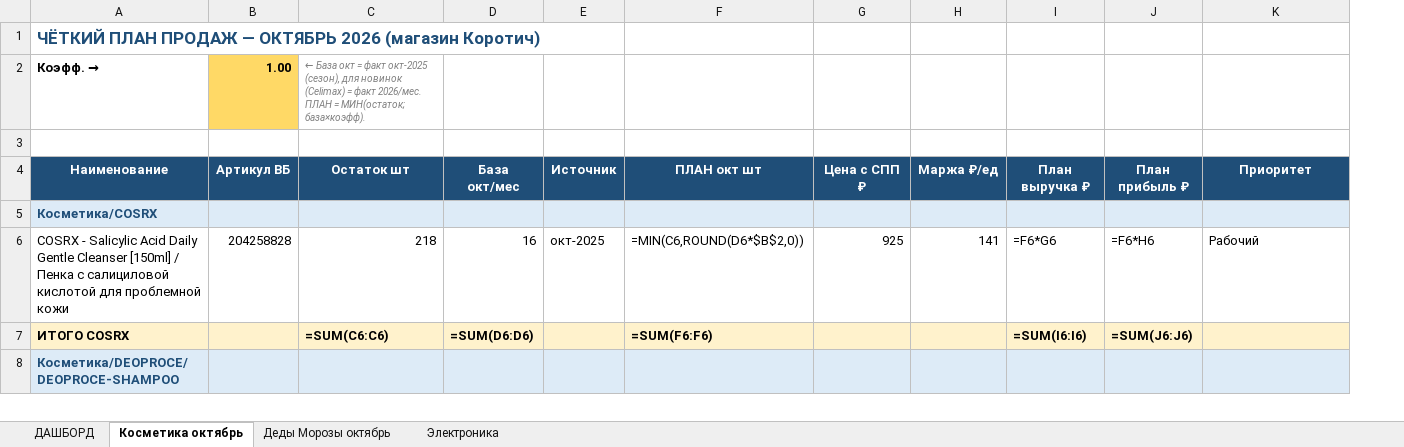
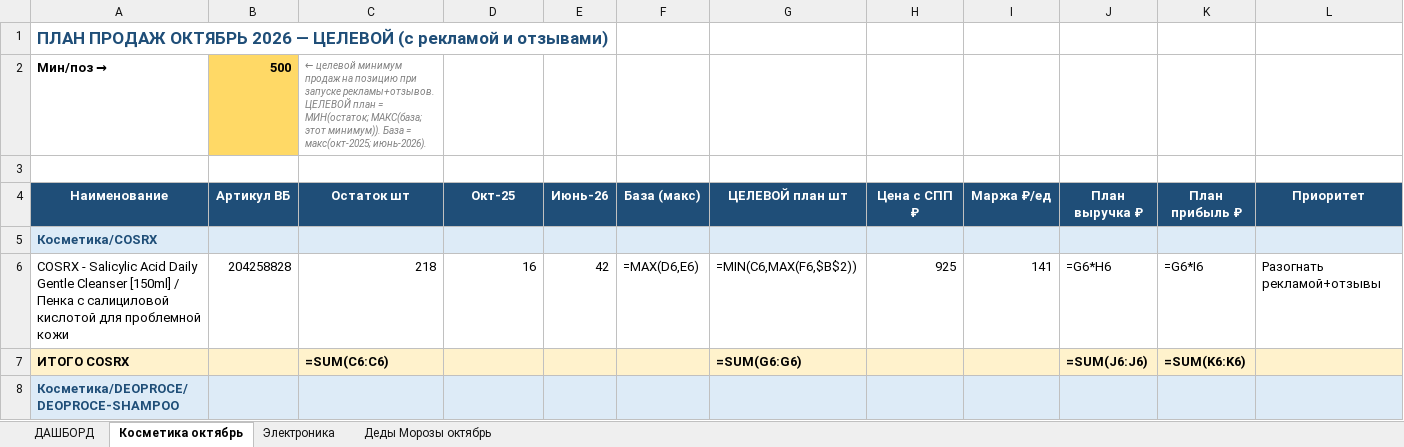
Before and after one commit to User26-2026/K-beauty-New, an Excel workbook: outputs/plan/ЧЁТКИЙ_план_октябрь_2026_Коротич.xlsx, sheet Косметика октябрь, drawn as a sheet; only a part is shown; values as stored, in another font and other column widths than the file's, no borders; formulas without a stored value are shown as written; removed rows and columns are numbered as before the commit, all else as after; the diff covers the shown part only; the diff names each change by its address in the sheet, - before the commit and + after, or states it on an @@ line.

```diff
--- a/outputs/plan/ЧЁТКИЙ_план_октябрь_2026_Коротич.xlsx (sheet Косметика октябрь)
+++ b/outputs/plan/ЧЁТКИЙ_план_октябрь_2026_Коротич.xlsx (sheet Косметика октябрь)
@@ sheet tab order changed: ДАШБОРД | Косметика октябрь | Электроника | Деды Морозы октябрь @@
-column E (Источник), row 6: окт-2025
-column F (ПЛАН окт шт), rows 6-7: =MIN(C6,ROUND(D6*$B$2,0)) | =SUM(F6:F6)
+column E (Июнь-26), row 6: 42
+column F (База (макс)), row 6: =MAX(D6,E6)
+column G (ЦЕЛЕВОЙ план шт), rows 6-7: =MIN(C6,MAX(F6,$B$2)) | =SUM(G6:G6)
-A1 (Наименование): ЧЁТКИЙ ПЛАН ПРОДАЖ — ОКТЯБРЬ 2026 (магазин Коротич)
+A1 (Наименование): ПЛАН ПРОДАЖ ОКТЯБРЬ 2026 — ЦЕЛЕВОЙ (с рекламой и отзывами)
-row 2: Коэфф. → | 1.00 | ← База окт = факт окт-2025 (сезон), для новинок (Celimax) = факт 2026/мес. ПЛАН = МИН(остаток; база×коэфф).
+row 2: Мин/поз → | 500 | ← целевой минимум продаж на позицию при запуске рекламы+отзывов. ЦЕЛЕВОЙ план = МИН(остаток; МАКС(база; этот минимум)). База = макс(окт-2025; июнь-2026).
-D4: База окт/мес
+D4: Окт-25
-J6 (План выручка ₽): =F6*G6
+J6 (План выручка ₽): =G6*H6
-K6 (План прибыль ₽): =F6*H6
+K6 (План прибыль ₽): =G6*I6
-L6 (Приоритет): Рабочий
+L6 (Приоритет): Разогнать рекламой+отзывы
-D7 (Окт-25): =SUM(D6:D6)
+D7 (Окт-25): (empty)
-J7 (План выручка ₽): =SUM(I6:I6)
+J7 (План выручка ₽): =SUM(J6:J6)
-K7 (План прибыль ₽): =SUM(J6:J6)
+K7 (План прибыль ₽): =SUM(K6:K6)
```
Also changed, not shown: 20 added rows, 20 removed rows, 296 edited cells and cell formats elsewhere in this sheet, sheet Электроника, sheet ДАШБОРД, sheet Деды Морозы октябрь.
